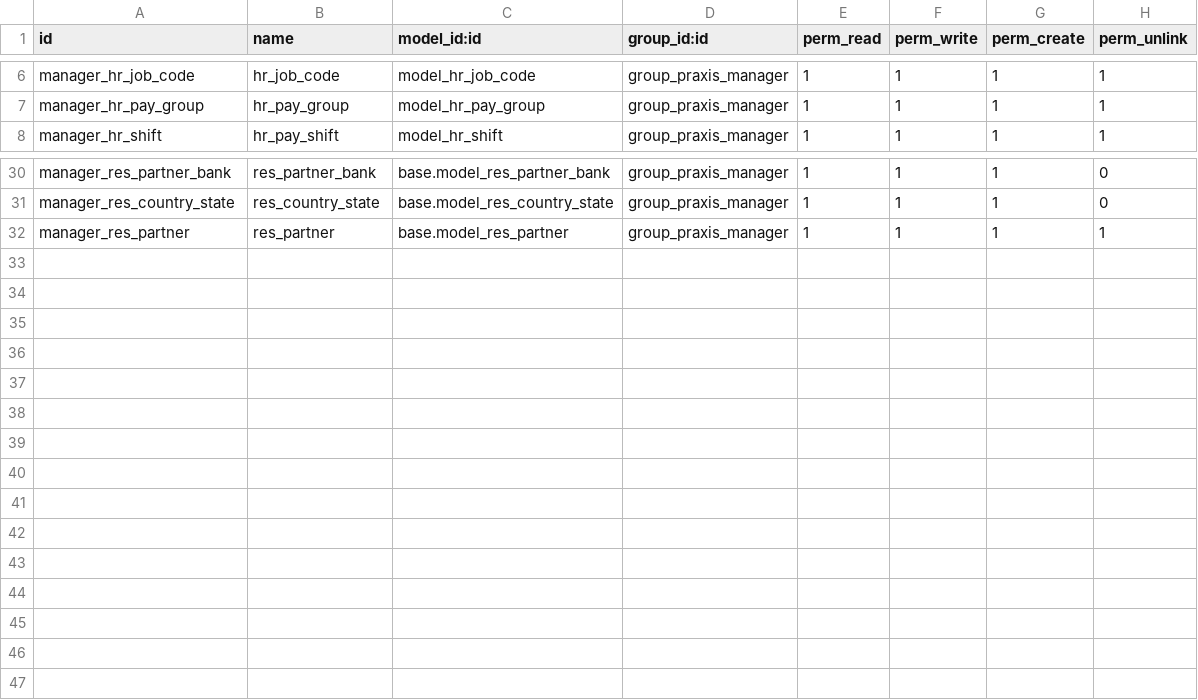
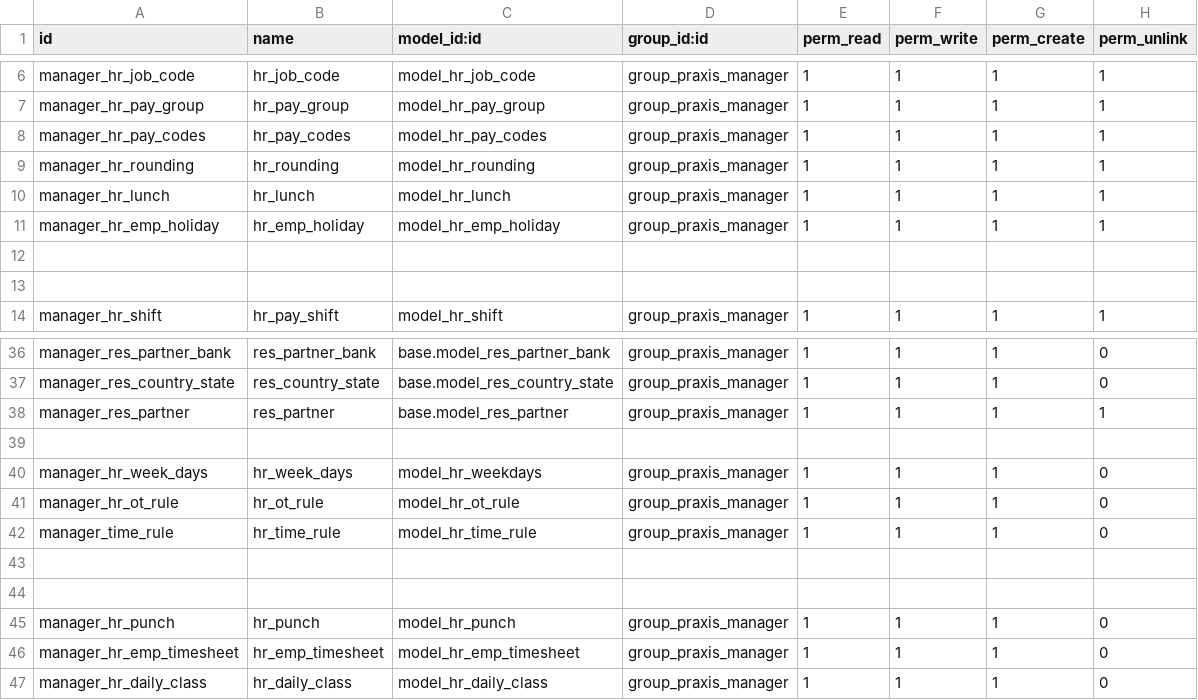
Before and after one commit to trabacus-softapps/docker-praxis, a CSV file: additional_addons/Praxis/security/ir.model.access.csv, drawn as a sheet; only a part is shown, gaps mark what is left out.

```diff
--- a/additional_addons/Praxis/security/ir.model.access.csv
+++ b/additional_addons/Praxis/security/ir.model.access.csv
@@ -7,2 +7,8 @@ manager_hr_job_code,hr_job_code,model_hr_job_code,group_praxis_manager,1,1,1,1
 manager_hr_pay_group,hr_pay_group,model_hr_pay_group,group_praxis_manager,1,1,1,1
+manager_hr_pay_codes,hr_pay_codes,model_hr_pay_codes,group_praxis_manager,1,1,1,1
+manager_hr_rounding,hr_rounding,model_hr_rounding,group_praxis_manager,1,1,1,1
+manager_hr_lunch,hr_lunch,model_hr_lunch,group_praxis_manager,1,1,1,1
+manager_hr_emp_holiday,hr_emp_holiday,model_hr_emp_holiday,group_praxis_manager,1,1,1,1
+,,,,,,,
+,,,,,,,
 manager_hr_shift,hr_pay_shift,model_hr_shift,group_praxis_manager,1,1,1,1
@@ -32 +38,10 @@ manager_res_country_state,res_country_state,base.model_res_country_state,group_p
 manager_res_partner,res_partner,base.model_res_partner,group_praxis_manager,1,1,1,1
+,,,,,,,
+manager_hr_week_days,hr_week_days,model_hr_weekdays,group_praxis_manager,1,1,1,0
+manager_hr_ot_rule,hr_ot_rule,model_hr_ot_rule,group_praxis_manager,1,1,1,0
+manager_time_rule,hr_time_rule,model_hr_time_rule,group_praxis_manager,1,1,1,0
+,,,,,,,
+,,,,,,,
+manager_hr_punch,hr_punch,model_hr_punch,group_praxis_manager,1,1,1,0
+manager_hr_emp_timesheet,hr_emp_timesheet,model_hr_emp_timesheet,group_praxis_manager,1,1,1,0
+manager_hr_daily_class,hr_daily_class,model_hr_daily_class,group_praxis_manager,1,1,1,0
```
Also changed, not shown: 6 other files.
